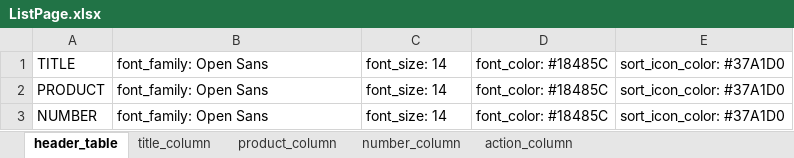
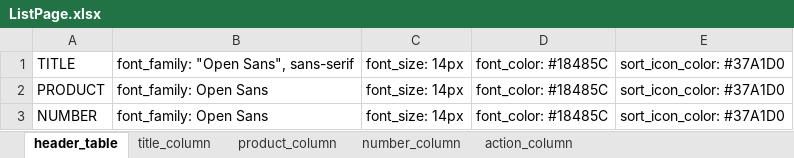
Before and after one commit to phongtran432/autoTestPro, an Excel workbook: selenium-java/expectationFile/ListPage.xlsx, sheet header_table, drawn as a sheet; values as stored, in another font and other column widths than the file's, no borders; the diff names each change by its address in the sheet, - before the commit and + after, or states it on an @@ line.

Commit message:
update code demo: https://www.codestringers.com/mastercontrol/product-style-guide/#/list-page

```diff
--- a/selenium-java/expectationFile/ListPage.xlsx (sheet header_table)
+++ b/selenium-java/expectationFile/ListPage.xlsx (sheet header_table)
-B1: font_family: Open Sans
+B1: font_family: "Open Sans", sans-serif
-C1:C3: font_size: 14
+C1:C3: font_size: 14px
```
Also changed, not shown: 6 other files.
